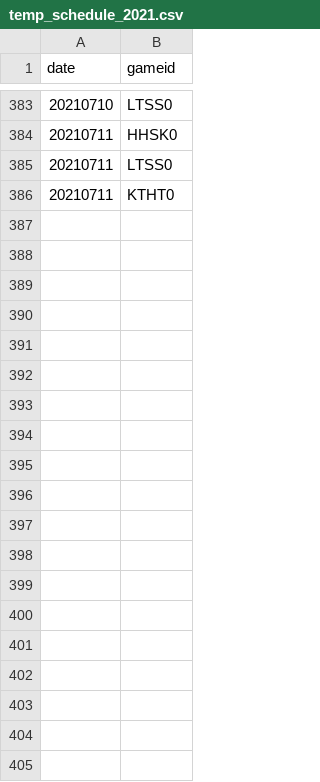
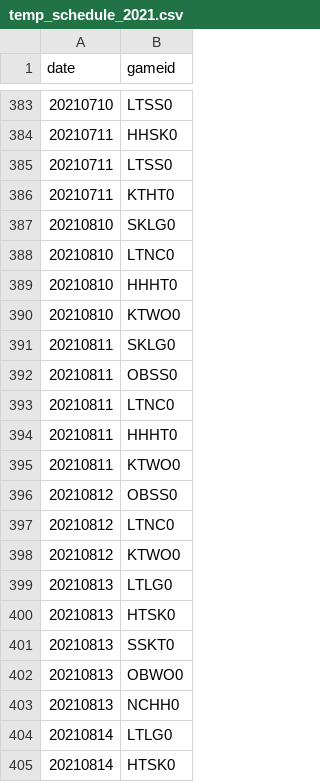
Before and after one commit to LOPES-HUFS/KBO_data, a CSV file: sample_data/temp_schedule_2021.csv, drawn as a sheet; only a part is shown, gaps mark what is left out; the diff covers the shown part only.

```diff
--- a/sample_data/temp_schedule_2021.csv
+++ b/sample_data/temp_schedule_2021.csv
@@ -386 +386,20 @@ date,gameid
 20210711,KTHT0
+20210810,SKLG0
+20210810,LTNC0
+20210810,HHHT0
+20210810,KTWO0
+20210811,SKLG0
+20210811,OBSS0
+20210811,LTNC0
+20210811,HHHT0
+20210811,KTWO0
+20210812,OBSS0
+20210812,LTNC0
+20210812,KTWO0
+20210813,LTLG0
+20210813,HTSK0
+20210813,SSKT0
+20210813,OBWO0
+20210813,NCHH0
+20210814,LTLG0
+20210814,HTSK0
```
Also changed, not shown: 62 added rows elsewhere in this file, 1 other file.
